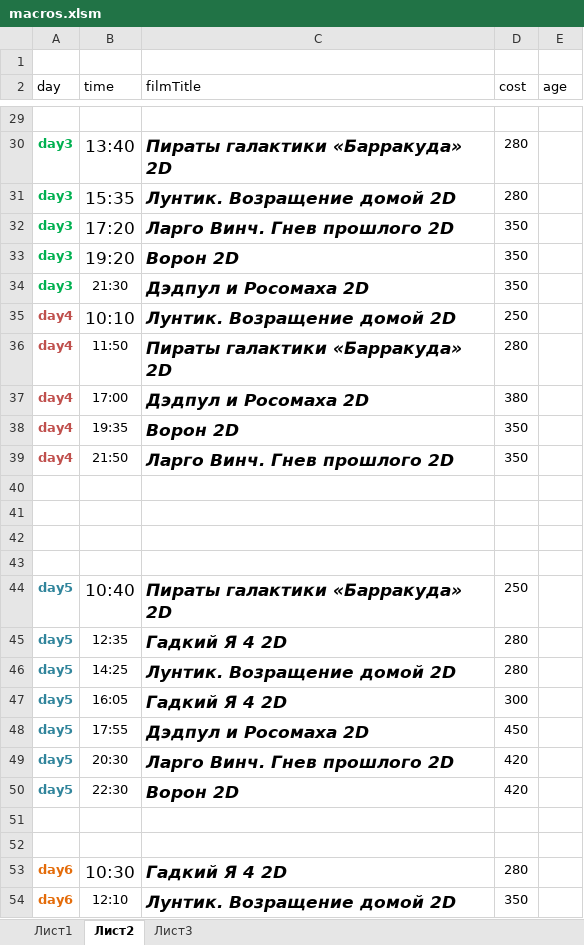
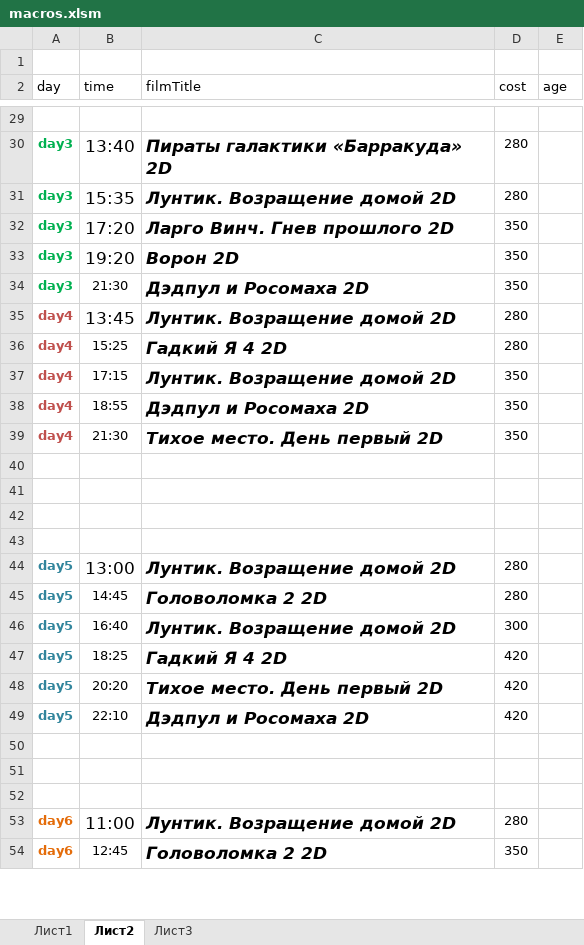
Before and after one commit to eg-bond/ReactSovremennic, an Excel workbook: ExternalScripts/Excel/macros.xlsm, sheet Лист2, drawn as a sheet; only a part is shown, gaps mark what is left out; values as stored, in another font and other column widths than the file's, no borders; removed rows and columns are numbered as before the commit, all else as after; the diff covers the shown part only; the diff names each change by its address in the sheet, - before the commit and + after, or states it on an @@ line.

```diff
--- a/ExternalScripts/Excel/macros.xlsm (sheet Лист2)
+++ b/ExternalScripts/Excel/macros.xlsm (sheet Лист2)
-B35 (time): 10:10
+B35 (time): 13:45
-D35 (cost): 250
+D35 (cost): 280
-B36 (time): 11:50
+B36 (time): 15:25
-C36 (filmTitle): Пираты галактики «Барракуда» 2D
+C36 (filmTitle): Гадкий Я 4 2D
-B37 (time): 17:00
+B37 (time): 17:15
-C37 (filmTitle): Дэдпул и Росомаха 2D
+C37 (filmTitle): Лунтик. Возращение домой 2D
-D37 (cost): 380
+D37 (cost): 350
-B38 (time): 19:35
+B38 (time): 18:55
-C38 (filmTitle): Ворон 2D
+C38 (filmTitle): Дэдпул и Росомаха 2D
-B39 (time): 21:50
+B39 (time): 21:30
-C39 (filmTitle): Ларго Винч. Гнев прошлого 2D
+C39 (filmTitle): Тихое место. День первый 2D
-row 44: day5 | 10:40 | Пираты галактики «Барракуда» 2D | 250
-B44 (time): 12:35
+B44 (time): 13:00
@@ B44 text size: larger @@
-C44 (filmTitle): Гадкий Я 4 2D
+C44 (filmTitle): Лунтик. Возращение домой 2D
-B45 (time): 14:25
+B45 (time): 14:45
-C45 (filmTitle): Лунтик. Возращение домой 2D
+C45 (filmTitle): Головоломка 2 2D
-B46 (time): 16:05
+B46 (time): 16:40
-C46 (filmTitle): Гадкий Я 4 2D
+C46 (filmTitle): Лунтик. Возращение домой 2D
-B47 (time): 17:55
+B47 (time): 18:25
-C47 (filmTitle): Дэдпул и Росомаха 2D
+C47 (filmTitle): Гадкий Я 4 2D
-D47 (cost): 450
+D47 (cost): 420
-B48 (time): 20:30
+B48 (time): 20:20
-C48 (filmTitle): Ларго Винч. Гнев прошлого 2D
+C48 (filmTitle): Тихое место. День первый 2D
-B49 (time): 22:30
+B49 (time): 22:10
-C49 (filmTitle): Ворон 2D
+C49 (filmTitle): Дэдпул и Росомаха 2D
+row 52: (empty)
-B53 (time): 10:30
+B53 (time): 11:00
-C53 (filmTitle): Гадкий Я 4 2D
+C53 (filmTitle): Лунтик. Возращение домой 2D
-B54 (time): 12:10
+B54 (time): 12:45
-C54 (filmTitle): Лунтик. Возращение домой 2D
+C54 (filmTitle): Головоломка 2 2D
```
Also changed, not shown: 18 edited cells elsewhere in this sheet, sheet Лист1, 4 other files.
